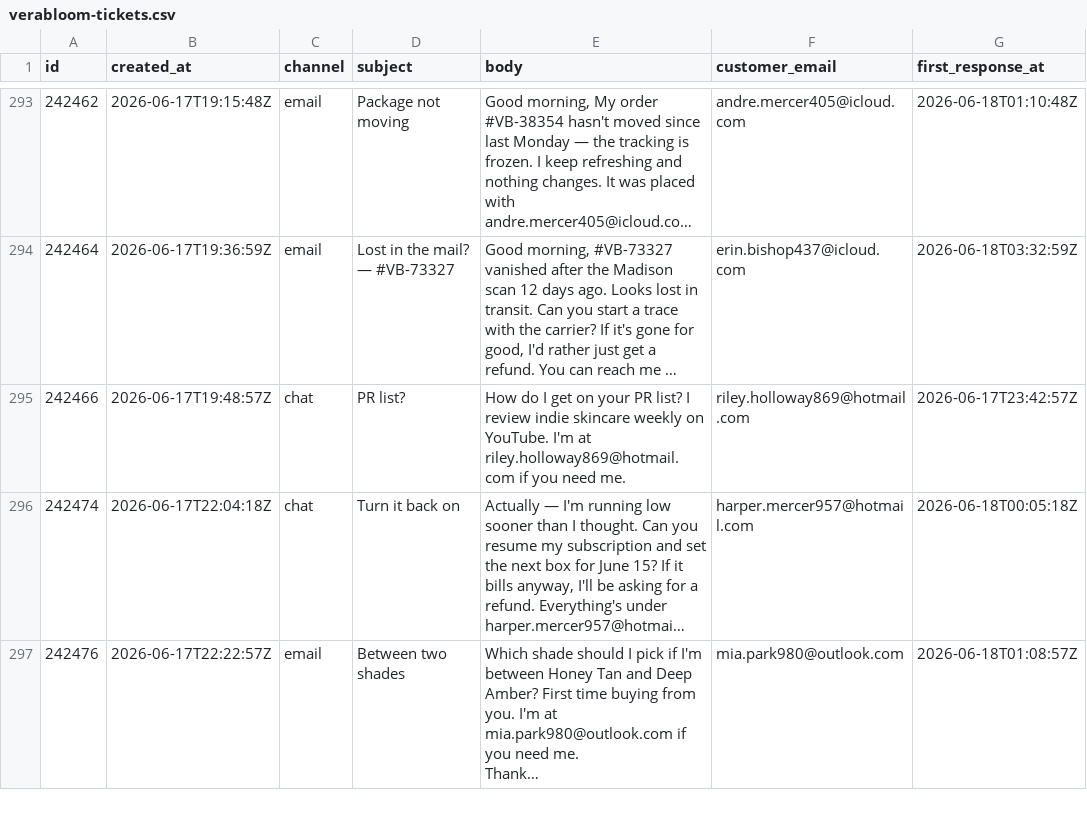
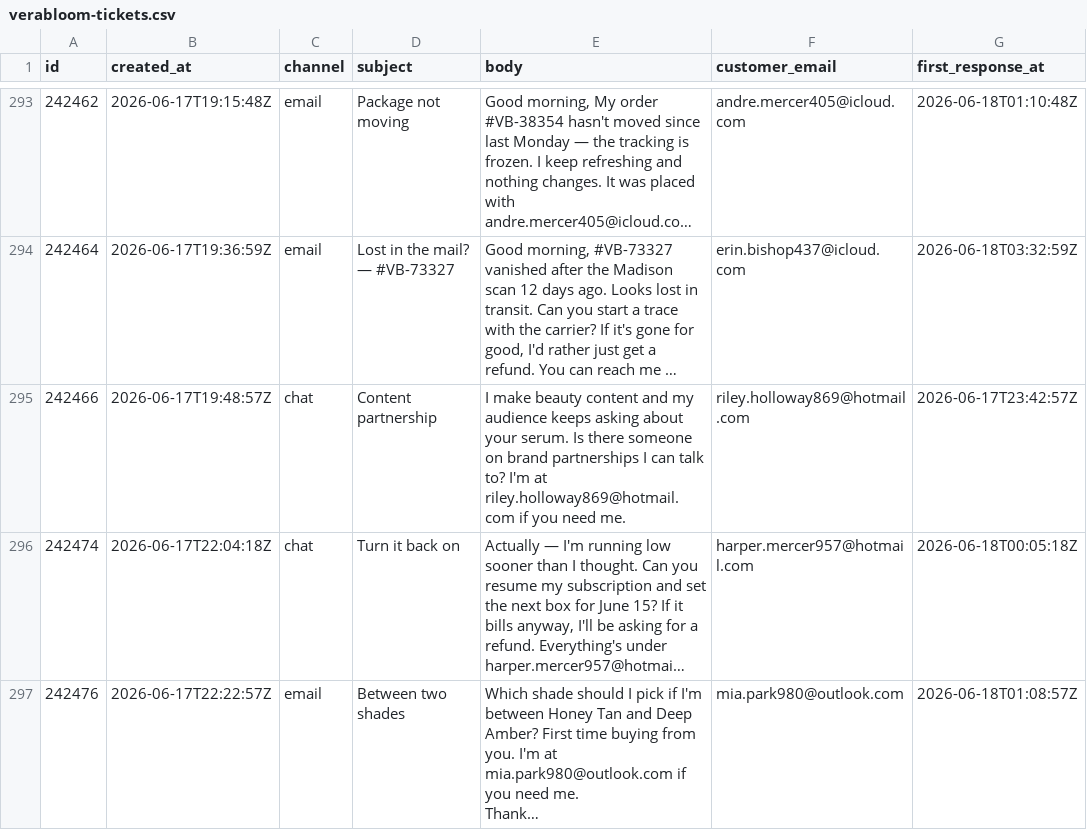
Before and after one commit to luciancomann/siena-audit, a CSV file: data/verabloom-tickets.csv, drawn as a sheet; only a part is shown, gaps mark what is left out; long unchanged cells end in …; the diff covers the shown part only; the diff names each change by its address in the sheet, - before the commit and + after, or states it on an @@ line.

```diff
--- a/data/verabloom-tickets.csv
+++ b/data/verabloom-tickets.csv
-D295 (subject): PR list?
+D295 (subject): Content partnership
-E295 (body): How do I get on your PR list? I review indie skincare weekly on YouTube. I'm at…
+E295 (body): I make beauty content and my audience keeps asking about your serum. Is there someone on brand partnerships I can talk to? I'm at…
```
Also changed, not shown: 32 edited cells elsewhere in this file, 21 other files.
